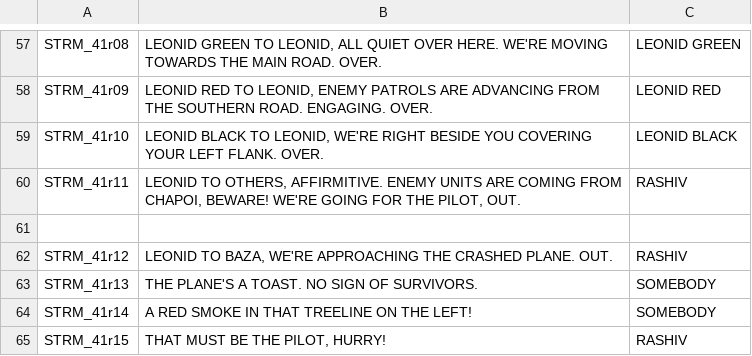
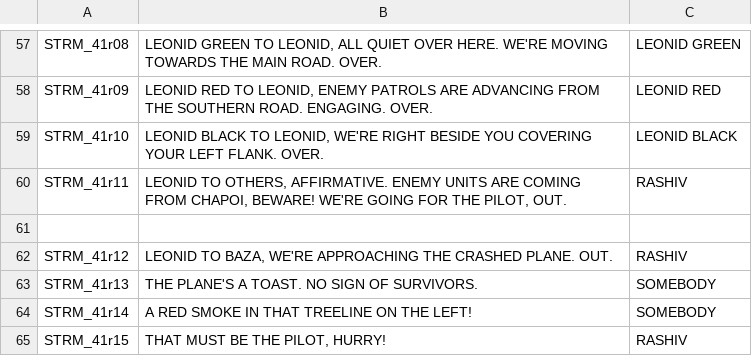
Before and after one commit to Kossyr/dawn, a CSV file: Missions/41AttackOnMalden.Abel/stringtable.csv, drawn as a sheet; only a part is shown, gaps mark what is left out.

```diff
--- a/Missions/41AttackOnMalden.Abel/stringtable.csv
+++ b/Missions/41AttackOnMalden.Abel/stringtable.csv
@@ -59,3 +59,3 @@ STRM_41r09,"LEONID RED TO LEONID, ENEMY PATROLS ARE ADVANCING FROM THE SOUTHERN
 STRM_41r10,"LEONID BLACK TO LEONID, WE'RE RIGHT BESIDE YOU COVERING YOUR LEFT FLANK. OVER.",LEONID BLACK
-STRM_41r11,"LEONID TO OTHERS, AFFIRMITIVE. ENEMY UNITS ARE COMING FROM CHAPOI, BEWARE! WE'RE GOING FOR THE PILOT, OUT.",RASHIV
+STRM_41r11,"LEONID TO OTHERS, AFFIRMATIVE. ENEMY UNITS ARE COMING FROM CHAPOI, BEWARE! WE'RE GOING FOR THE PILOT, OUT.",RASHIV
 
```
Also changed, not shown: Missions/39Vanguard.Abel/stringtable.csv, Missions/40aFinalSequence.Eden/stringtable.csv, 10 other files.
